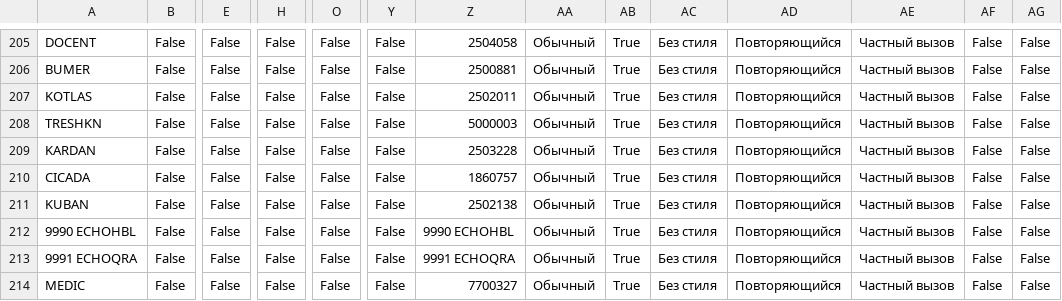
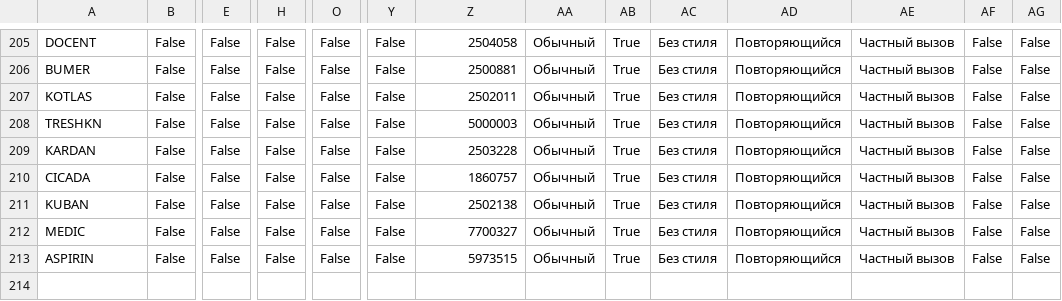
Before and after one commit to krot4u/Public_scripts, a CSV file: Devices_Contact_List/Motorola_Rus_Contact.csv, drawn as a sheet; only a part is shown, gaps mark what is left out; removed rows and columns are numbered as before the commit, all else as after; rows hold the shown columns only; the diff names each change by its address in the sheet, - before the commit and + after, or states it on an @@ line.

```diff
--- a/Devices_Contact_List/Motorola_Rus_Contact.csv
+++ b/Devices_Contact_List/Motorola_Rus_Contact.csv
-row 212: 9990 ECHOHBL | False | False | False | False | False | 9990 ECHOHBL | Обычный | True | Без стиля | Повторяющийся | Частный вызов | False | False
-row 213: 9991 ECHOQRA | False | False | False | False | False | 9991 ECHOQRA | Обычный | True | Без стиля | Повторяющийся | Частный вызов | False | False
+row 213: ASPIRIN | False | False | False | False | False | 5973515 | Обычный | True | Без стиля | Повторяющийся | Частный вызов | False | False
```
Also changed, not shown: Devices_Contact_List/AnyTone_Contacts.csv, Devices_Contact_List/Motorola_Contact.csv, 8 other files.
